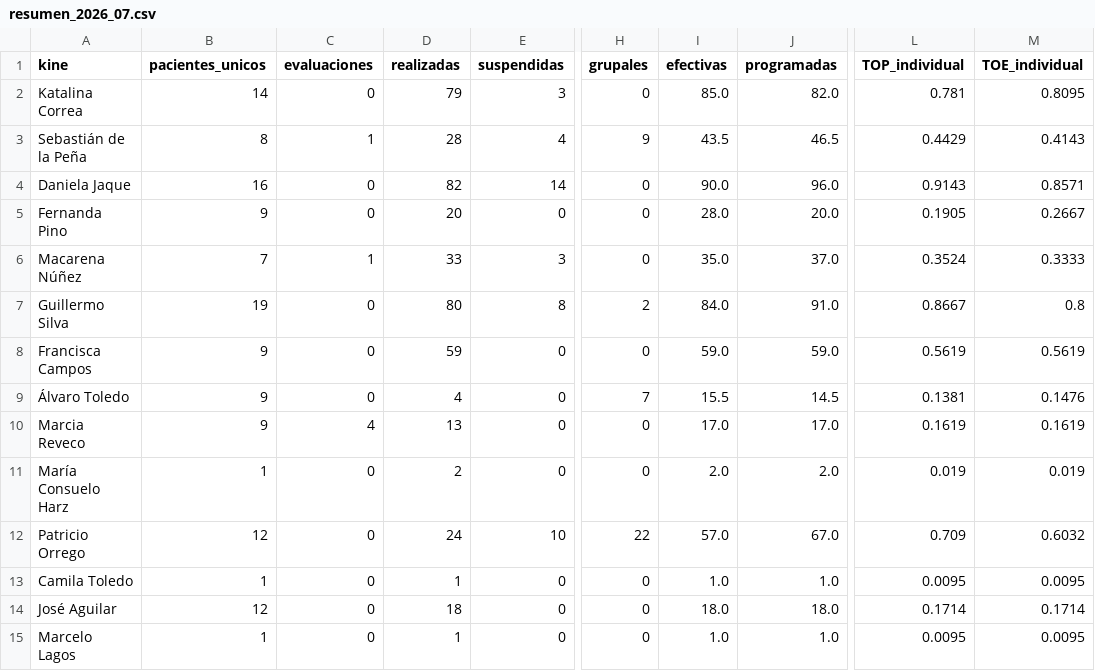
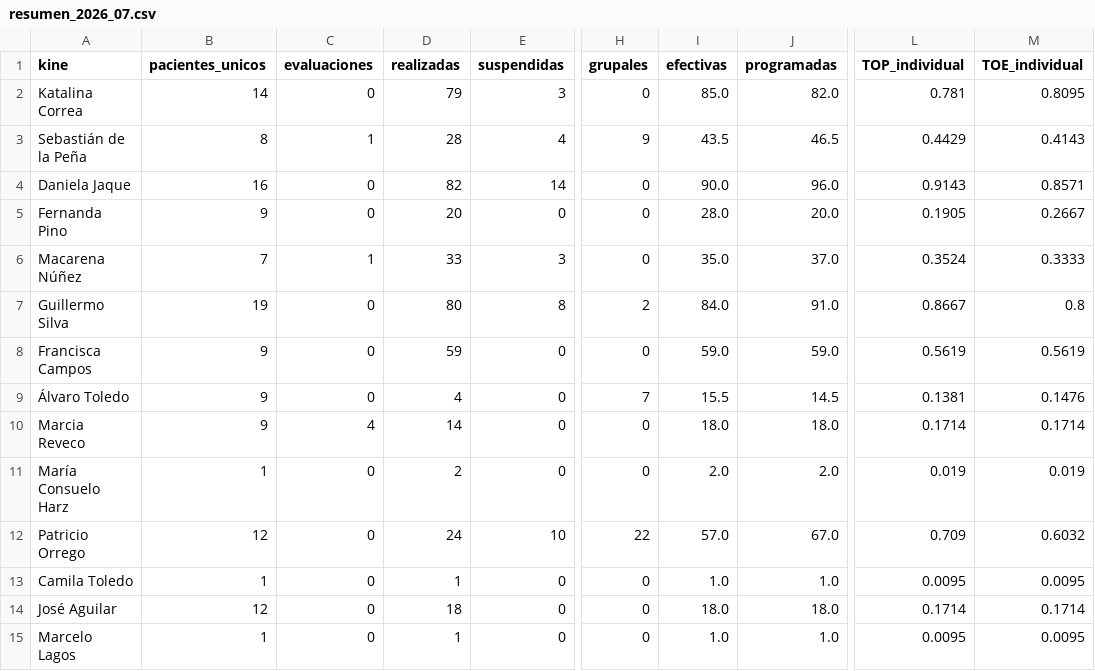
Before and after one commit to SebaNazar/termometro-kinexperience, a CSV file: docs/resumen_2026_07.csv, drawn as a sheet; only a part is shown, gaps mark what is left out; the diff names each change by its address in the sheet, - before the commit and + after, or states it on an @@ line.

```diff
--- a/docs/resumen_2026_07.csv
+++ b/docs/resumen_2026_07.csv
-D10 (realizadas): 13
+D10 (realizadas): 14
-I10 (efectivas): 17.0
+I10 (efectivas): 18.0
-J10 (programadas): 17.0
+J10 (programadas): 18.0
-L10 (TOP_individual): 0.1619
+L10 (TOP_individual): 0.1714
-M10 (TOE_individual): 0.1619
+M10 (TOE_individual): 0.1714
```
Also changed, not shown: 3 other files.
